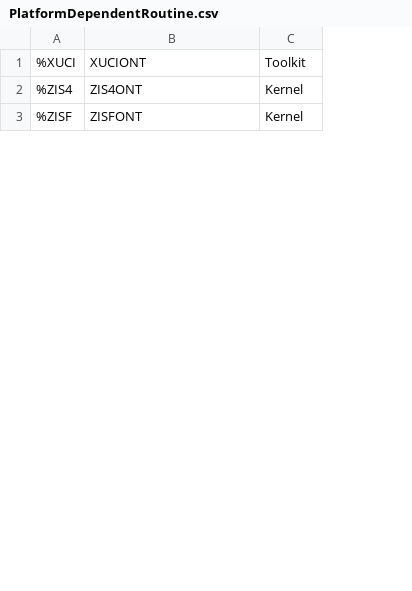
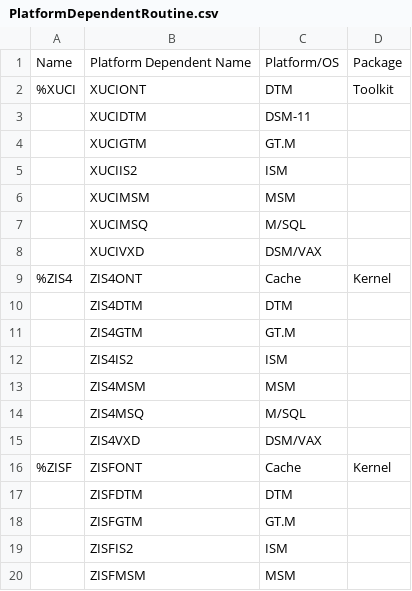
Before and after one commit to WorldVistA/VistA, a CSV file: Dox/PlatformDependentRoutine.csv, drawn as a sheet; only a part is shown; addresses are those after the commit; the diff covers the shown part only; the diff names each change by its address in the sheet, - before the commit and + after, or states it on an @@ line.

```diff
--- a/Dox/PlatformDependentRoutine.csv
+++ b/Dox/PlatformDependentRoutine.csv
+column C, row 2: DTM; row 9: Cache; row 16: Cache
+row 1: Name | Platform Dependent Name | Platform/OS | Package
+row 3:  | XUCIDTM | DSM-11
+row 4:  | XUCIGTM | GT.M
+row 5:  | XUCIIS2 | ISM
+row 6:  | XUCIMSM | MSM
+row 7:  | XUCIMSQ | M/SQL
+row 8:  | XUCIVXD | DSM/VAX
+row 10:  | ZIS4DTM | DTM
+row 11:  | ZIS4GTM | GT.M
+row 12:  | ZIS4IS2 | ISM
+row 13:  | ZIS4MSM | MSM
+row 14:  | ZIS4MSQ | M/SQL
+row 15:  | ZIS4VXD | DSM/VAX
+row 17:  | ZISFDTM | DTM
+row 18:  | ZISFGTM | GT.M
+row 19:  | ZISFIS2 | ISM
+row 20:  | ZISFMSM | MSM
```
Also changed, not shown: 26 added rows elsewhere in this file, 5 other files.
